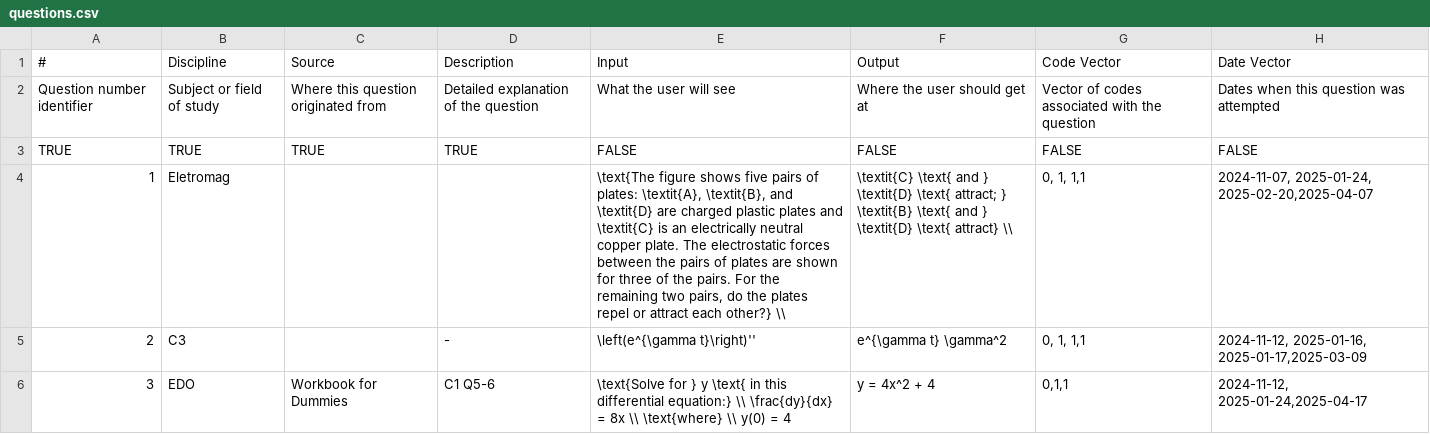
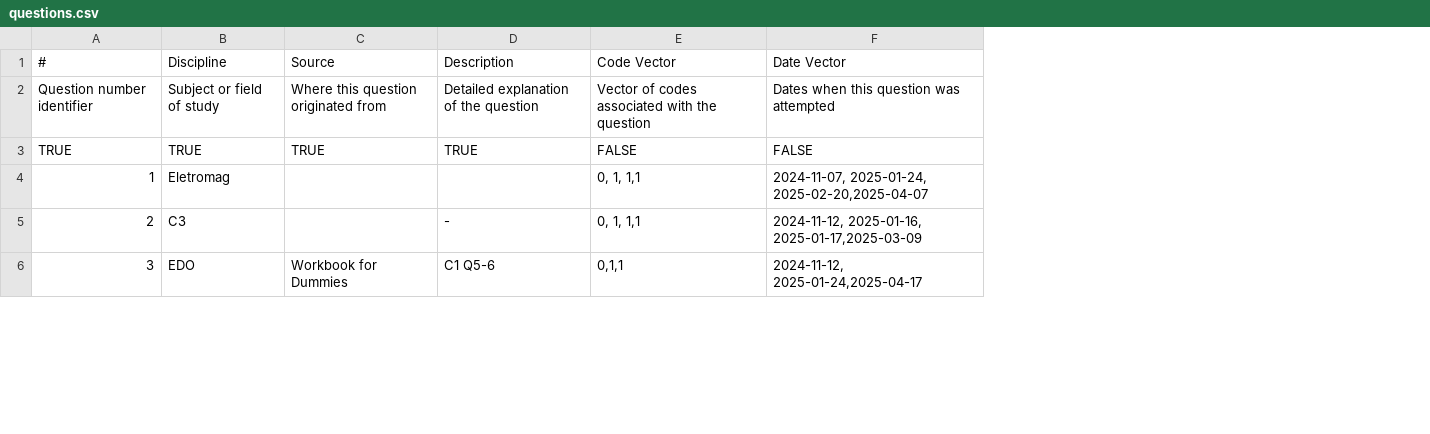
Before and after one commit to nigarofe/CAL, a CSV file: Questions Project/questions.csv, drawn as a sheet; only a part is shown; removed rows and columns are numbered as before the commit, all else as after; the diff covers the shown part only; the diff names each change by its address in the sheet, - before the commit and + after, or states it on an @@ line.

Commit message:
Manually fixed .csv because of data bug

```diff
--- a/Questions Project/questions.csv
+++ b/Questions Project/questions.csv
-column E (Input), rows 2-6: What the user will see | FALSE | \text{The figure shows five pairs of plates: \textit{A}, \textit{B}, and \textit{D} are charged plastic plates and \textit{C} is an electrically neutral copper plate. The electrostatic forces between the pairs of plates are shown for three of the pairs. For the remaining two pairs, do the plates repel or attract each other?} \\ | \left(e^{\gamma t}\right)'' | \text{Solve for } y \text{ in this differential equation:} \\ \frac{dy}{dx} = 8x \\ \text{where} \\ y(0) = 4
-column F (Output), rows 2-6: Where the user should get at | FALSE | \textit{C} \text{ and } \textit{D} \text{ attract; } \textit{B} \text{ and } \textit{D} \text{ attract} \\ | e^{\gamma t} \gamma^2 | y = 4x^2 + 4
```
Also changed, not shown: 1 added row and 32 edited cells elsewhere in this file, 19 other files.
